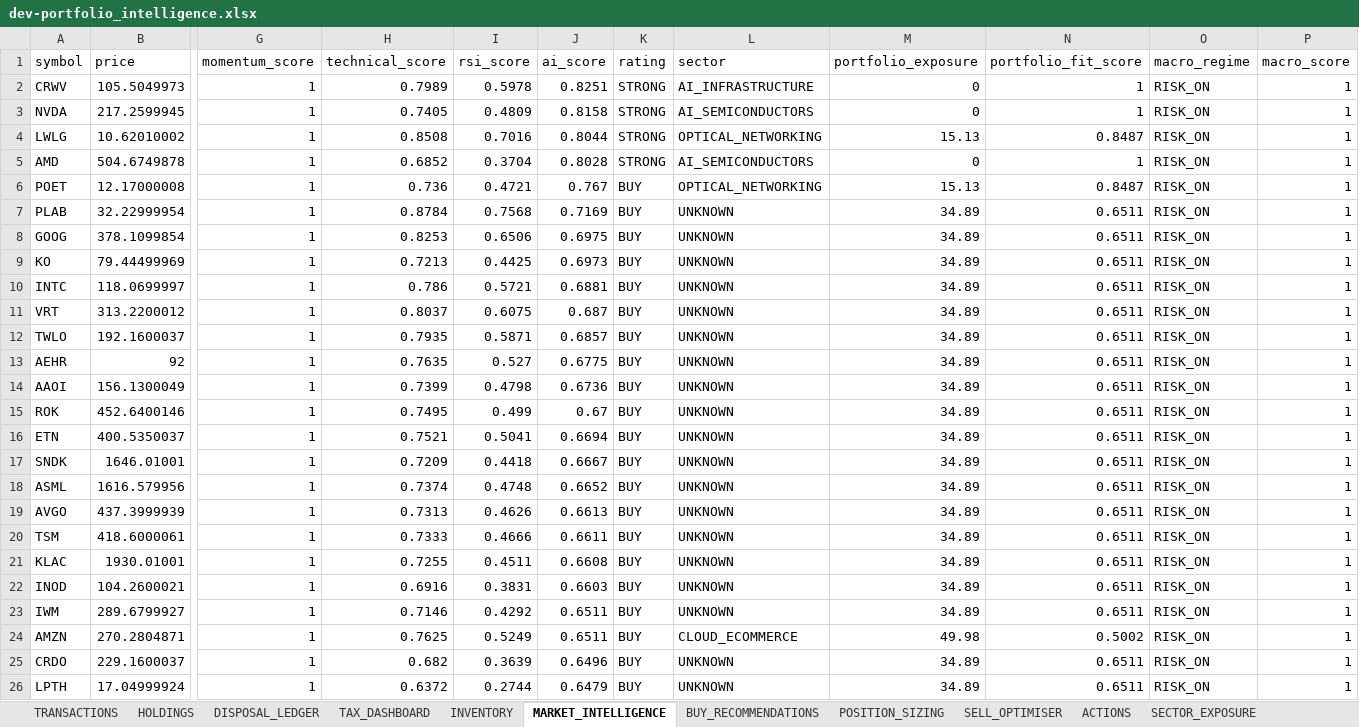
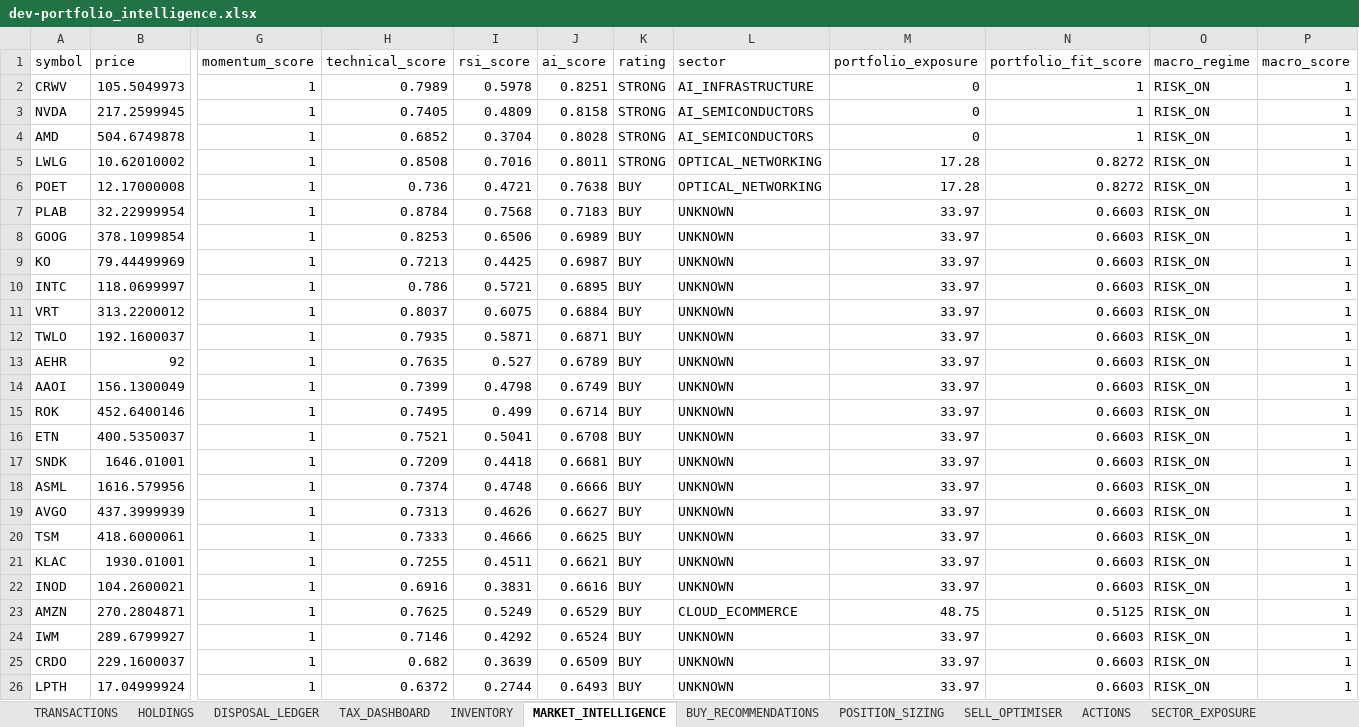
Before and after one commit to husainnatha/tradingsystem, an Excel workbook: data/exports/dev-portfolio_intelligence.xlsx, sheet MARKET_INTELLIGENCE, drawn as a sheet; only a part is shown, gaps mark what is left out; values as stored, in another font and other column widths than the file's, no borders; removed rows and columns are numbered as before the commit, all else as after; rows hold the shown columns only; the diff covers the shown part only; the diff names each change by its address in the sheet, - before the commit and + after, or states it on an @@ line.

```diff
--- a/data/exports/dev-portfolio_intelligence.xlsx (sheet MARKET_INTELLIGENCE)
+++ b/data/exports/dev-portfolio_intelligence.xlsx (sheet MARKET_INTELLIGENCE)
-row 4: LWLG | 10.62010002 | 1 | 0.8508 | 0.7016 | 0.8044 | STRONG | OPTICAL_NETWORKING | 15.13 | 0.8487 | RISK_ON | 1
+row 5: LWLG | 10.62010002 | 1 | 0.8508 | 0.7016 | 0.8011 | STRONG | OPTICAL_NETWORKING | 17.28 | 0.8272 | RISK_ON | 1
-J6 (ai_score): 0.767
+J6 (ai_score): 0.7638
-M6 (portfolio_exposure): 15.13
+M6 (portfolio_exposure): 17.28
-N6 (portfolio_fit_score): 0.8487
+N6 (portfolio_fit_score): 0.8272
-J7 (ai_score): 0.7169
+J7 (ai_score): 0.7183
-M7:M22 (portfolio_exposure): 34.89
+M7:M22 (portfolio_exposure): 33.97
-N7:N22 (portfolio_fit_score): 0.6511
+N7:N22 (portfolio_fit_score): 0.6603
-J8 (ai_score): 0.6975
+J8 (ai_score): 0.6989
-J9 (ai_score): 0.6973
+J9 (ai_score): 0.6987
-J10 (ai_score): 0.6881
+J10 (ai_score): 0.6895
-J11 (ai_score): 0.687
+J11 (ai_score): 0.6884
-J12 (ai_score): 0.6857
+J12 (ai_score): 0.6871
-J13 (ai_score): 0.6775
+J13 (ai_score): 0.6789
-J14 (ai_score): 0.6736
+J14 (ai_score): 0.6749
-J15 (ai_score): 0.67
+J15 (ai_score): 0.6714
-J16 (ai_score): 0.6694
+J16 (ai_score): 0.6708
-J17 (ai_score): 0.6667
+J17 (ai_score): 0.6681
-J18 (ai_score): 0.6652
+J18 (ai_score): 0.6666
-J19 (ai_score): 0.6613
+J19 (ai_score): 0.6627
-J20 (ai_score): 0.6611
+J20 (ai_score): 0.6625
-J21 (ai_score): 0.6608
+J21 (ai_score): 0.6621
-J22 (ai_score): 0.6603
+J22 (ai_score): 0.6616
-row 23: IWM | 289.6799927 | 1 | 0.7146 | 0.4292 | 0.6511 | BUY | UNKNOWN | 34.89 | 0.6511 | RISK_ON | 1
-J23 (ai_score): 0.6511
+J23 (ai_score): 0.6529
-M23 (portfolio_exposure): 49.98
+M23 (portfolio_exposure): 48.75
-N23 (portfolio_fit_score): 0.5002
+N23 (portfolio_fit_score): 0.5125
+row 24: IWM | 289.6799927 | 1 | 0.7146 | 0.4292 | 0.6524 | BUY | UNKNOWN | 33.97 | 0.6603 | RISK_ON | 1
-J25 (ai_score): 0.6496
+J25 (ai_score): 0.6509
-M25:M26 (portfolio_exposure): 34.89
+M25:M26 (portfolio_exposure): 33.97
-N25:N26 (portfolio_fit_score): 0.6511
+N25:N26 (portfolio_fit_score): 0.6603
-J26 (ai_score): 0.6479
+J26 (ai_score): 0.6493
```
Also changed, not shown: 1 added row, 1 removed row and 151 edited cells elsewhere in this sheet, sheet POSITION_SIZING, sheet BUY_RECOMMENDATIONS, sheet STRATEGY_COMPARISON, sheet INVENTORY, sheet SELL_OPTIMISER, sheet SECTOR_EXPOSURE, 3 more sheets, 4 other files.
